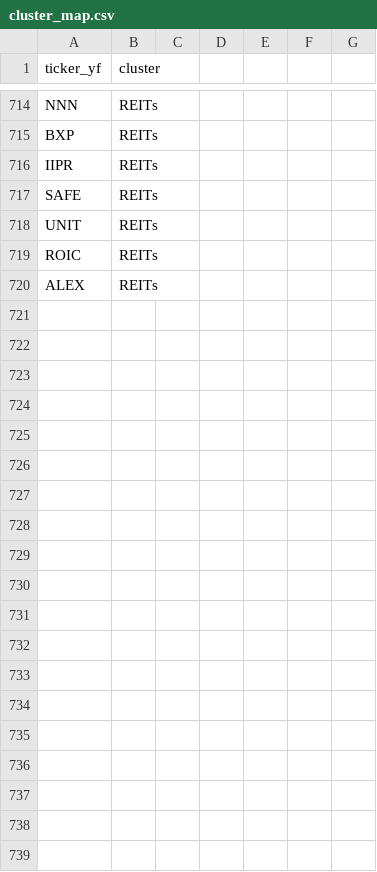
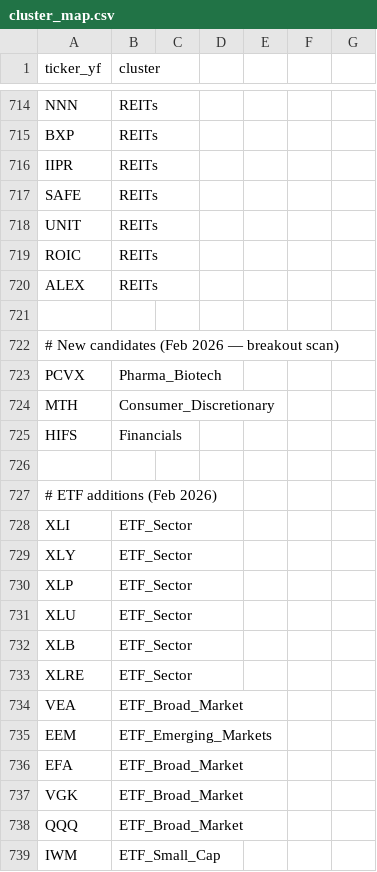
Before and after one commit to Bradliebs/Hybrid-Turtle, a CSV file: Planning/cluster_map.csv, drawn as a sheet; only a part is shown, gaps mark what is left out; the diff covers the shown part only.

```diff
--- a/Planning/cluster_map.csv
+++ b/Planning/cluster_map.csv
@@ -720 +720,20 @@ ROIC,REITs
 ALEX,REITs
+
+# New candidates (Feb 2026 — breakout scan)
+PCVX,Pharma_Biotech
+MTH,Consumer_Discretionary
+HIFS,Financials
+
+# ETF additions (Feb 2026)
+XLI,ETF_Sector
+XLY,ETF_Sector
+XLP,ETF_Sector
+XLU,ETF_Sector
+XLB,ETF_Sector
+XLRE,ETF_Sector
+VEA,ETF_Broad_Market
+EEM,ETF_Emerging_Markets
+EFA,ETF_Broad_Market
+VGK,ETF_Broad_Market
+QQQ,ETF_Broad_Market
+IWM,ETF_Small_Cap
```
Also changed, not shown: 40 added rows elsewhere in this file, Planning/region_map.csv, Planning/super_cluster_map_enhanced.csv, 3 other files.
